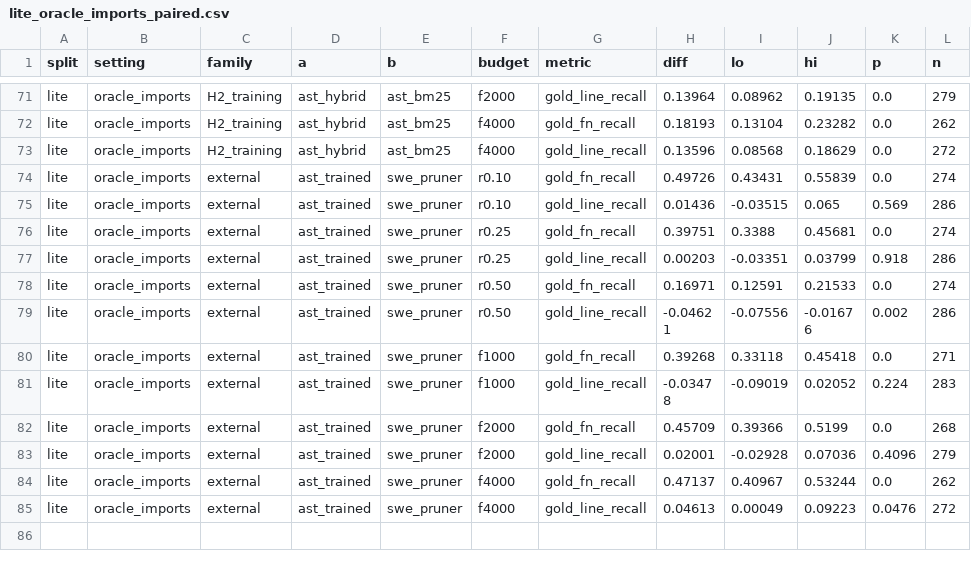
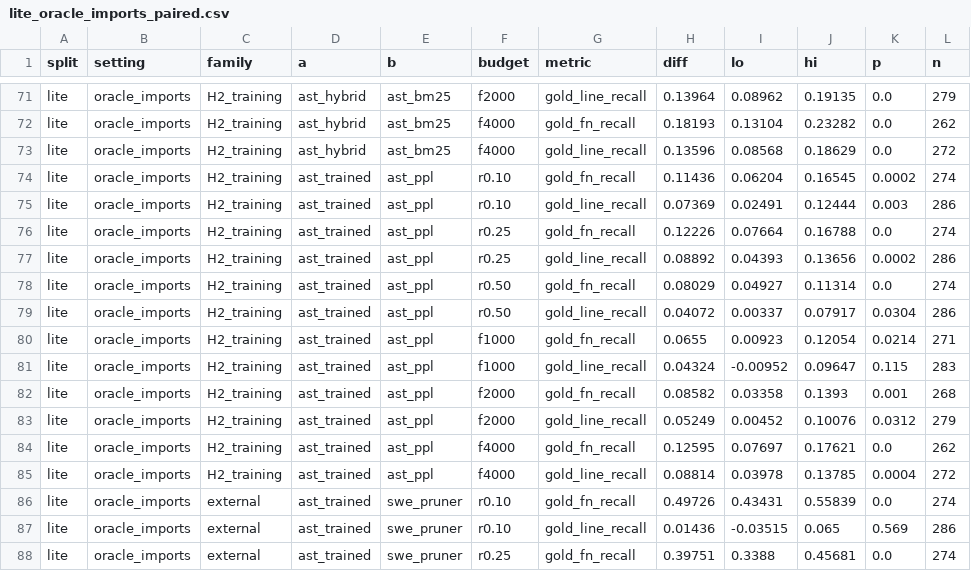
Before and after one commit to Anantk2908/astprune, a CSV file: results/summary/lite_oracle_imports_paired.csv, drawn as a sheet; only a part is shown, gaps mark what is left out; the shorter side is filled out with more unchanged rows.

```diff
--- a/results/summary/lite_oracle_imports_paired.csv
+++ b/results/summary/lite_oracle_imports_paired.csv
@@ -73,2 +73,14 @@ lite,oracle_imports,H2_training,ast_hybrid,ast_bm25,f4000,gold_fn_recall,0.18193
 lite,oracle_imports,H2_training,ast_hybrid,ast_bm25,f4000,gold_line_recall,0.13596,0.08568,0.18629,0.0,272
+lite,oracle_imports,H2_training,ast_trained,ast_ppl,r0.10,gold_fn_recall,0.11436,0.06204,0.16545,0.0002,274
+lite,oracle_imports,H2_training,ast_trained,ast_ppl,r0.10,gold_line_recall,0.07369,0.02491,0.12444,0.003,286
+lite,oracle_imports,H2_training,ast_trained,ast_ppl,r0.25,gold_fn_recall,0.12226,0.07664,0.16788,0.0,274
+lite,oracle_imports,H2_training,ast_trained,ast_ppl,r0.25,gold_line_recall,0.08892,0.04393,0.13656,0.0002,286
+lite,oracle_imports,H2_training,ast_trained,ast_ppl,r0.50,gold_fn_recall,0.08029,0.04927,0.11314,0.0,274
+lite,oracle_imports,H2_training,ast_trained,ast_ppl,r0.50,gold_line_recall,0.04072,0.00337,0.07917,0.0304,286
+lite,oracle_imports,H2_training,ast_trained,ast_ppl,f1000,gold_fn_recall,0.0655,0.00923,0.12054,0.0214,271
+lite,oracle_imports,H2_training,ast_trained,ast_ppl,f1000,gold_line_recall,0.04324,-0.00952,0.09647,0.115,283
+lite,oracle_imports,H2_training,ast_trained,ast_ppl,f2000,gold_fn_recall,0.08582,0.03358,0.1393,0.001,268
+lite,oracle_imports,H2_training,ast_trained,ast_ppl,f2000,gold_line_recall,0.05249,0.00452,0.10076,0.0312,279
+lite,oracle_imports,H2_training,ast_trained,ast_ppl,f4000,gold_fn_recall,0.12595,0.07697,0.17621,0.0,262
+lite,oracle_imports,H2_training,ast_trained,ast_ppl,f4000,gold_line_recall,0.08814,0.03978,0.13785,0.0004,272
 lite,oracle_imports,external,ast_trained,swe_pruner,r0.10,gold_fn_recall,0.49726,0.43431,0.55839,0.0,274
```
Also changed, not shown: results/summary/lite_oracle.csv, results/summary/lite_oracle_imports.csv, 45 other files.
